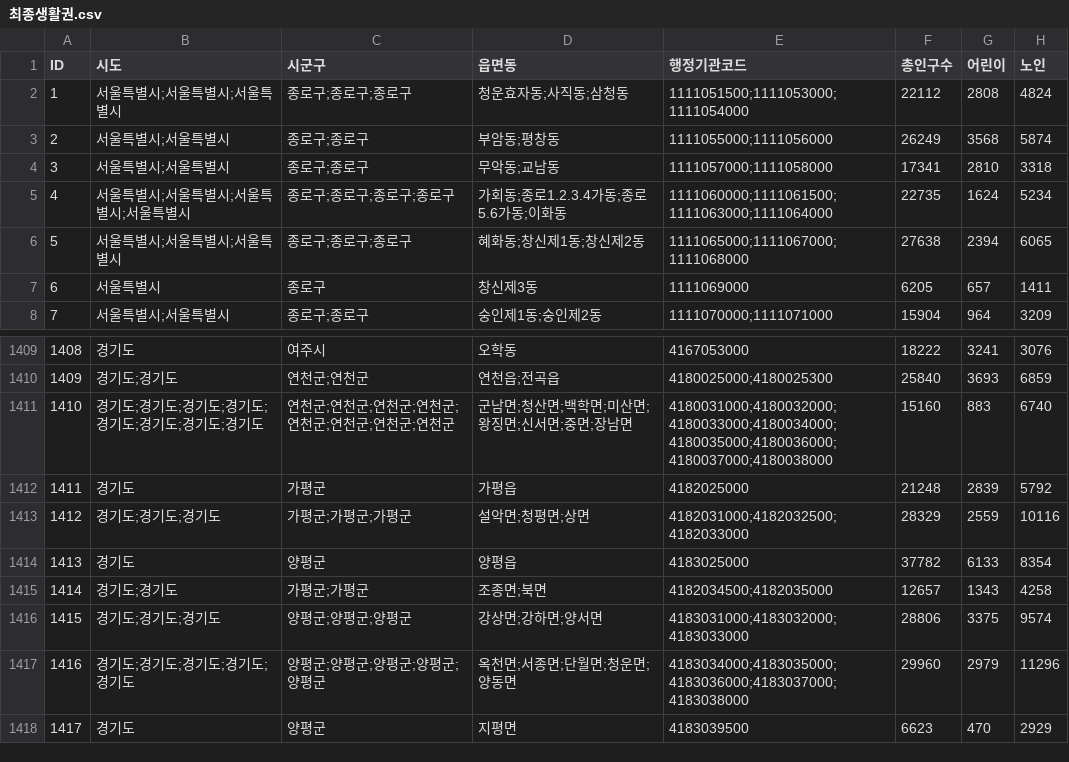
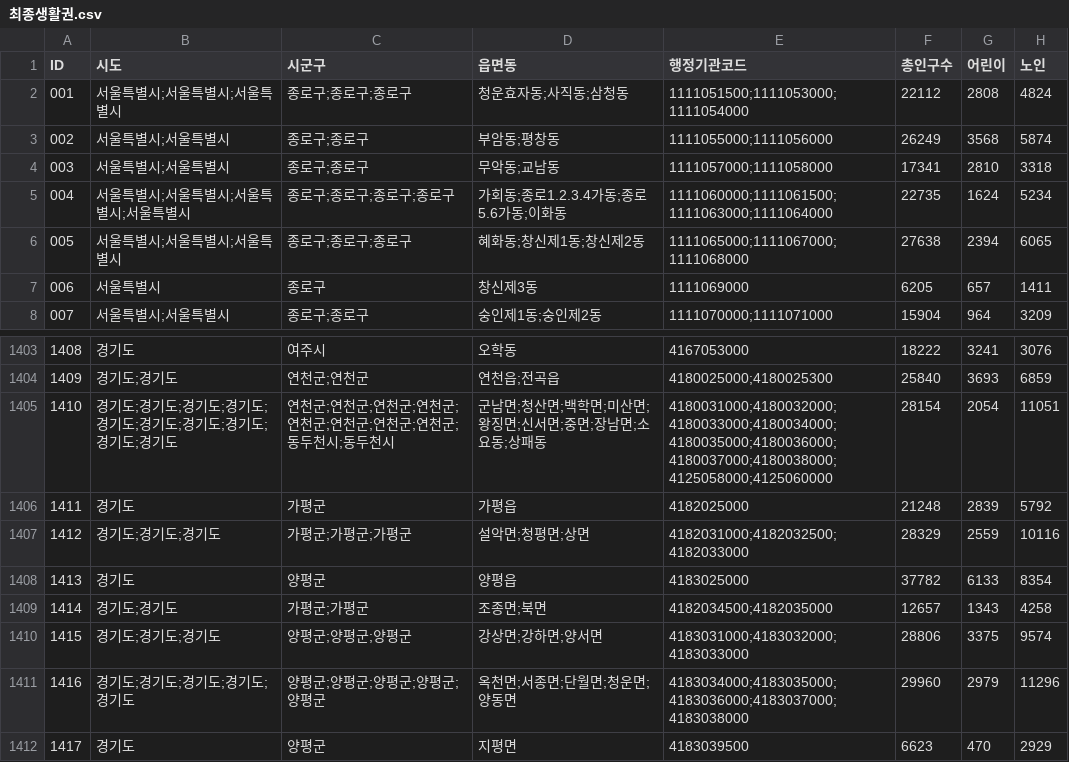
Before and after one commit to JiHyun13/dust_infra_blindspot, a CSV file: data/최종생활권.csv, drawn as a sheet; only a part is shown, gaps mark what is left out; removed rows and columns are numbered as before the commit, all else as after; the diff covers the shown part only; the diff names each change by its address in the sheet, - before the commit and + after, or states it on an @@ line.

```diff
--- a/data/최종생활권.csv
+++ b/data/최종생활권.csv
@@ column A (ID) renumbered between rows 2 and 100 @@
-row 1411: 1410 | 경기도;경기도;경기도;경기도;경기도;경기도;경기도;경기도 | 연천군;연천군;연천군;연천군;연천군;연천군;연천군;연천군 | 군남면;청산면;백학면;미산면;왕징면;신서면;중면;장남면 | 4180031000;4180032000;4180033000;4180034000;4180035000;4180036000;4180037000;4180038000 | 15160 | 883 | 6740
+row 1405: 1410 | 경기도;경기도;경기도;경기도;경기도;경기도;경기도;경기도;경기도;경기도 | 연천군;연천군;연천군;연천군;연천군;연천군;연천군;연천군;동두천시;동두천시 | 군남면;청산면;백학면;미산면;왕징면;신서면;중면;장남면;소요동;상패동 | 4180031000;4180032000;4180033000;4180034000;4180035000;4180036000;4180037000;4180038000;4125058000;4125060000 | 28154 | 2054 | 11051
```
Also changed, not shown: 4 added rows and 10 removed rows elsewhere in this file, 19 other files.
